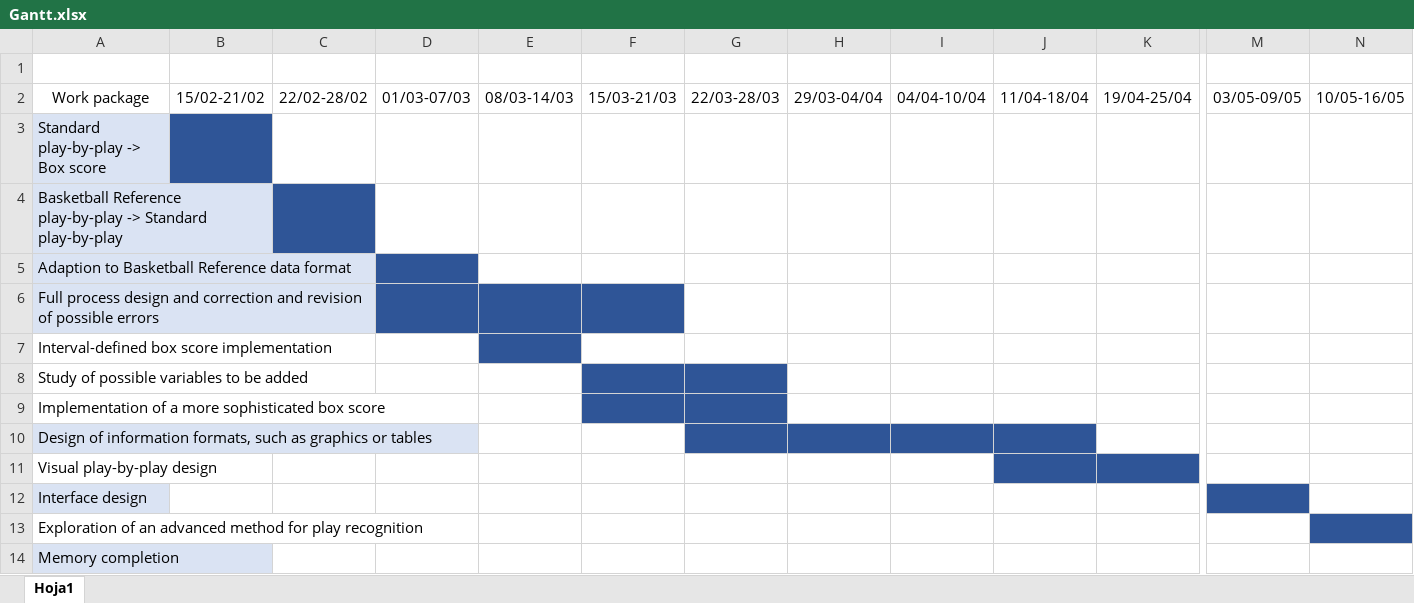
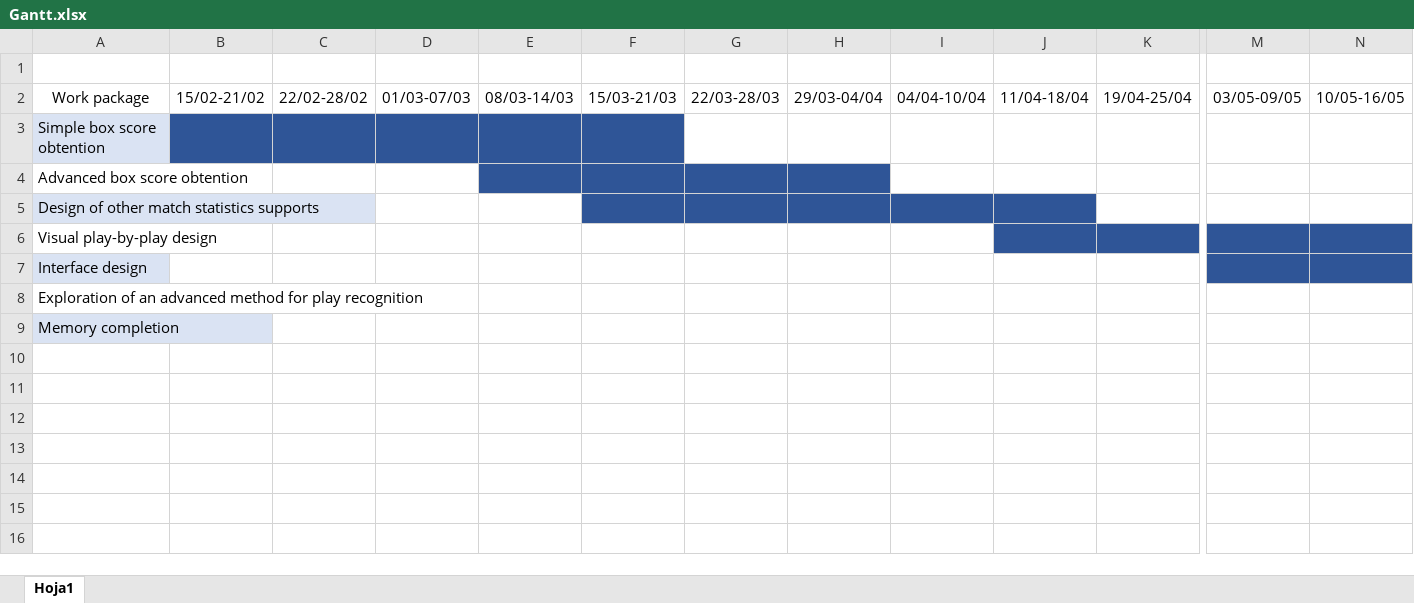
Before and after one commit to XavierRubiesCullell/Basketball-information-extraction-from-play-by-play-data, an Excel workbook: Gantt.xlsx, sheet Hoja1, drawn as a sheet; only a part is shown, gaps mark what is left out; values as stored, in another font and other column widths than the file's, no borders; removed rows and columns are numbered as before the commit, all else as after; rows hold the shown columns only; the diff names each change by its address in the sheet, - before the commit and + after, or states it on an @@ line.

```diff
--- a/Gantt.xlsx (sheet Hoja1)
+++ b/Gantt.xlsx (sheet Hoja1)
-A3: Standard play-by-play -> Box score
+A3: Simple box score obtention
-C3:F3 fill: none
+C3:F3 fill: #2F5597
-A4: Basketball Reference play-by-play -> Standard play-by-play
+A4: Advanced box score obtention
-A4 fill: #DAE3F3
+A4 fill: none
-C4 fill: #2F5597
+C4 fill: none
-E4:H4 fill: none
+E4:H4 fill: #2F5597
-A5: Adaption to Basketball Reference data format
+A5: Design of other match statistics supports
-D5 fill: #2F5597
+D5 fill: none
-F5:J5 fill: none
+F5:J5 fill: #2F5597
-row 6: Full process design and correction and revision of possible errors
-row 7: Interval-defined box score implementation
-row 8: Study of possible variables to be added
-row 9: Implementation of a more sophisticated box score
-row 10: Design of information formats, such as graphics or tables
-M6:N6 fill: none
+M6:N6 fill: #2F5597
-N7 fill: none
+N7 fill: #2F5597
-N8 fill: #2F5597
+N8 fill: none
```
Also changed, not shown: 5 other files.
